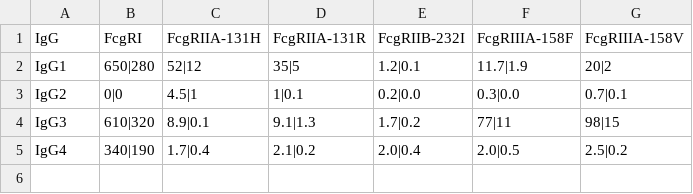
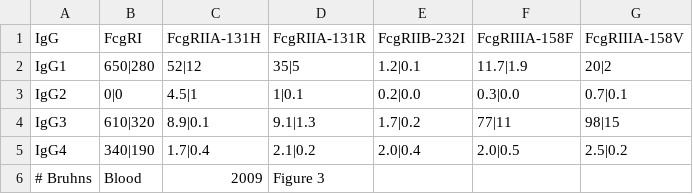
Before and after one commit to meyer-lab/FcRegression.jl, a CSV file: data/FcgR-Ka-Bruhns_with_variance.csv, drawn as a sheet; the diff names each change by its address in the sheet, - before the commit and + after, or states it on an @@ line.

Commit message:
Refitting affinities; start figure 2 (#478)
* Change Kav priors to Bruhns 2009

* Give a wider prior distribution to avoid truncated runs on histogram

* Finalize the first part of Figure 2

```diff
--- a/data/FcgR-Ka-Bruhns_with_variance.csv
+++ b/data/FcgR-Ka-Bruhns_with_variance.csv
+row 6: # Bruhns | Blood | 2009 | Figure 3
```
Also changed, not shown: 6 other files.
